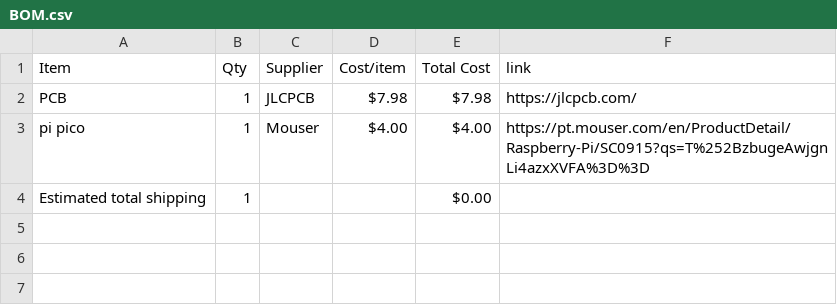
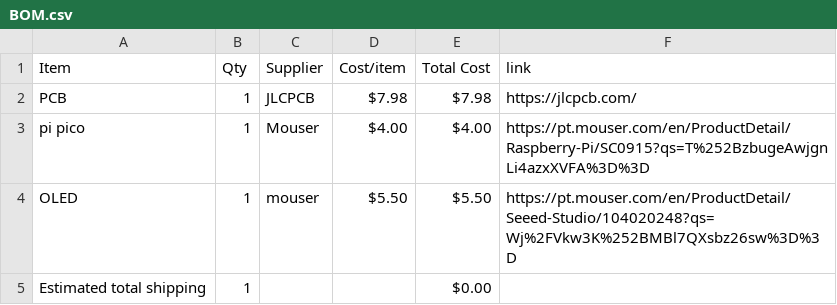
Before and after one commit to Serra110/LoRaSS, a CSV file: BOM.csv, drawn as a sheet.

Commit message:
Sync LoRa SS from Half Life

```diff
--- a/BOM.csv
+++ b/BOM.csv
@@ -3,2 +3,3 @@ PCB,1,JLCPCB,$7.98,$7.98,https://jlcpcb.com/
 pi pico,1,Mouser,$4.00,$4.00,https://pt.mouser.com/en/ProductDetail/Raspberry-Pi/SC0915?qs=T%252BzbugeAwjgnLi4azxXVFA%3D%3D
+OLED,1,mouser,$5.50,$5.50,https://pt.mouser.com/en/ProductDetail/Seeed-Studio/104020248?qs=Wj%2FVkw3K%252BMBl7QXsbz26sw%3D%3D
 Estimated total shipping,1,,,$0.00,
```
